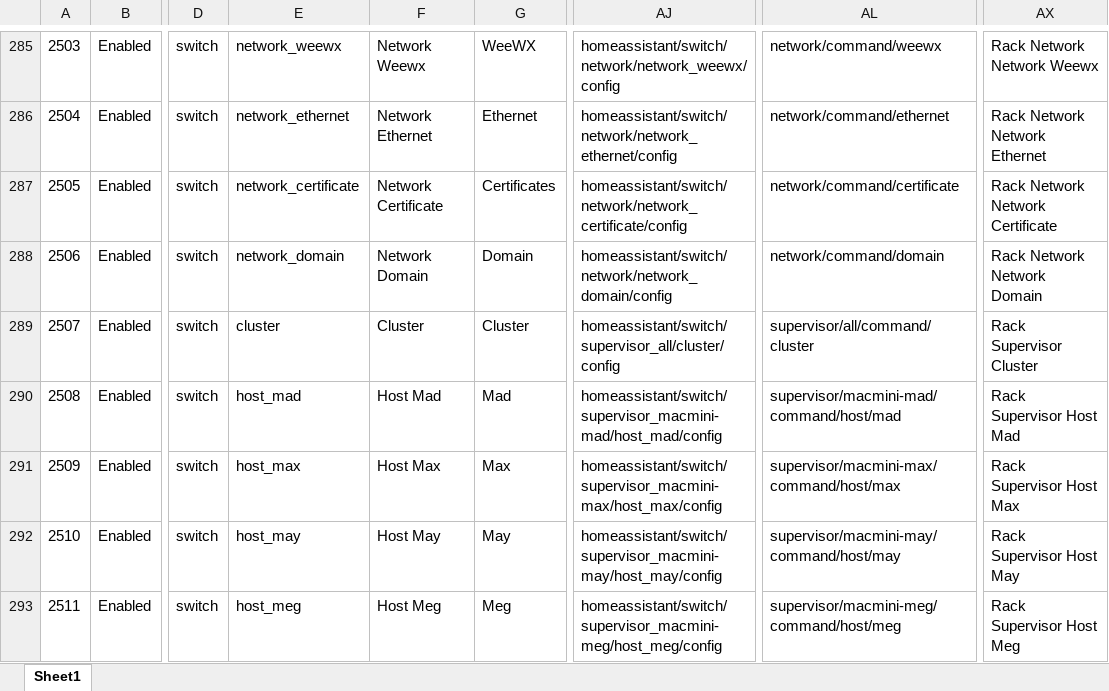
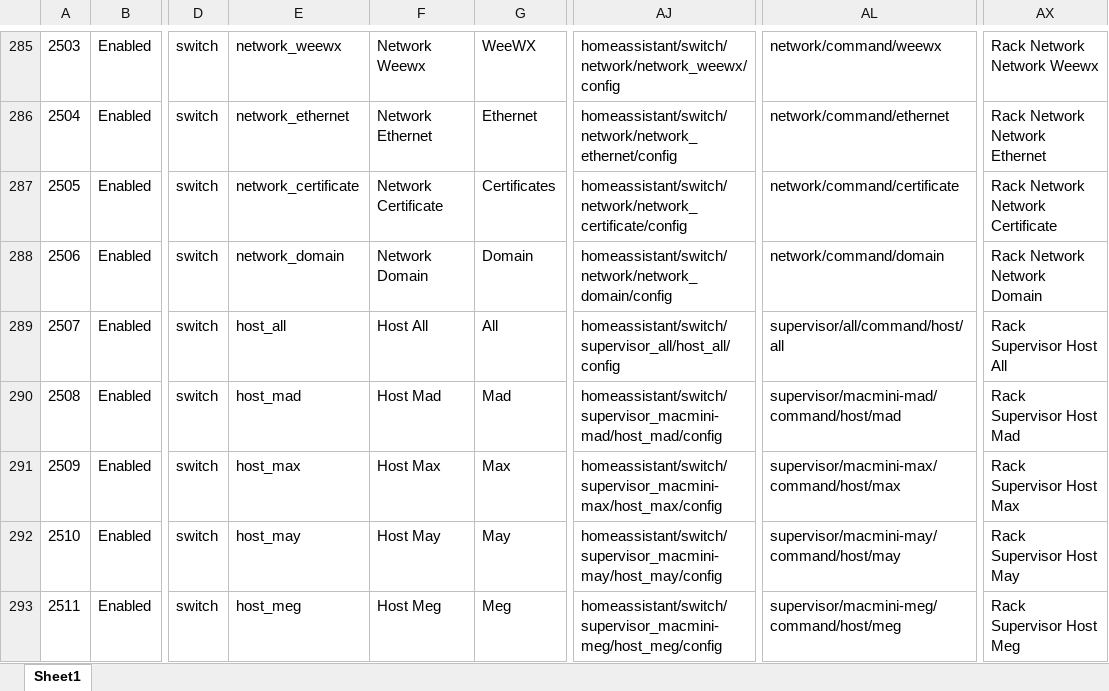
Before and after one commit to ggear/asystem, an Excel workbook: src/all/_/src/build/resources/entity_metadata.xlsx, sheet Sheet1, drawn as a sheet; only a part is shown, gaps mark what is left out; values as stored, in another font and other column widths than the file's, no borders; table styles not drawn; the diff names each change by its address in the sheet, - before the commit and + after, or states it on an @@ line.

```diff
--- a/src/all/_/src/build/resources/entity_metadata.xlsx (sheet Sheet1)
+++ b/src/all/_/src/build/resources/entity_metadata.xlsx (sheet Sheet1)
-E289: cluster
+E289: host_all
-F289: Cluster
+F289: Host All
-G289: Cluster
+G289: All
-AJ289: homeassistant/switch/supervisor_all/cluster/config
+AJ289: homeassistant/switch/supervisor_all/host_all/config
-AL289: supervisor/all/command/cluster
+AL289: supervisor/all/command/host/all
-AX289: Rack Supervisor Cluster
+AX289: Rack Supervisor Host All
```
Also changed, not shown: 3 other files.
